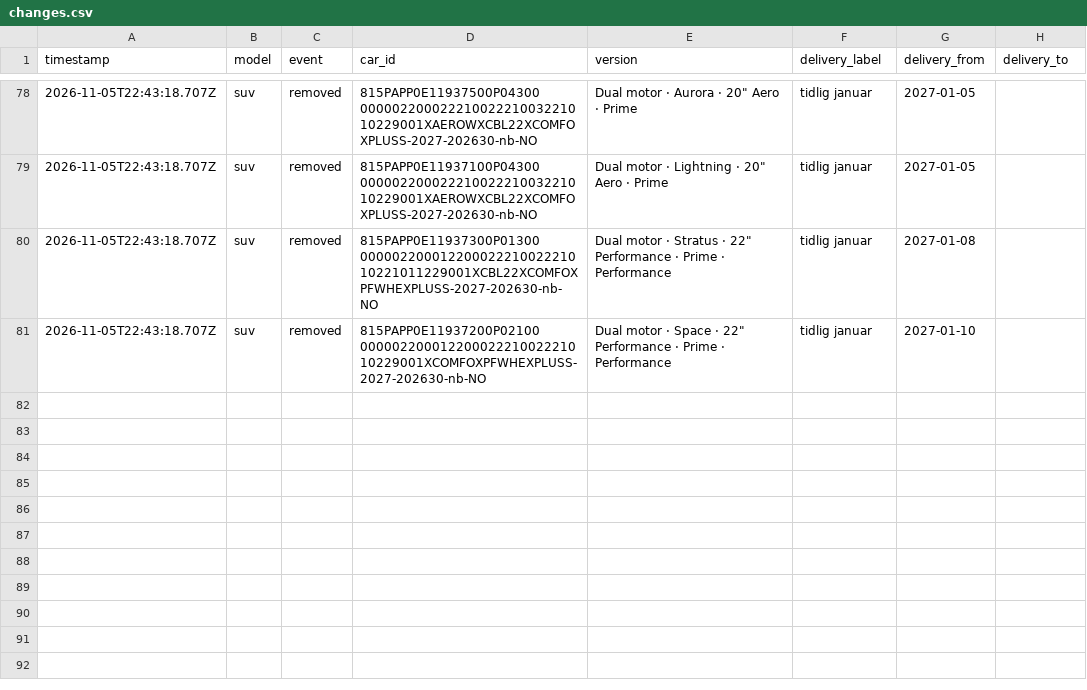
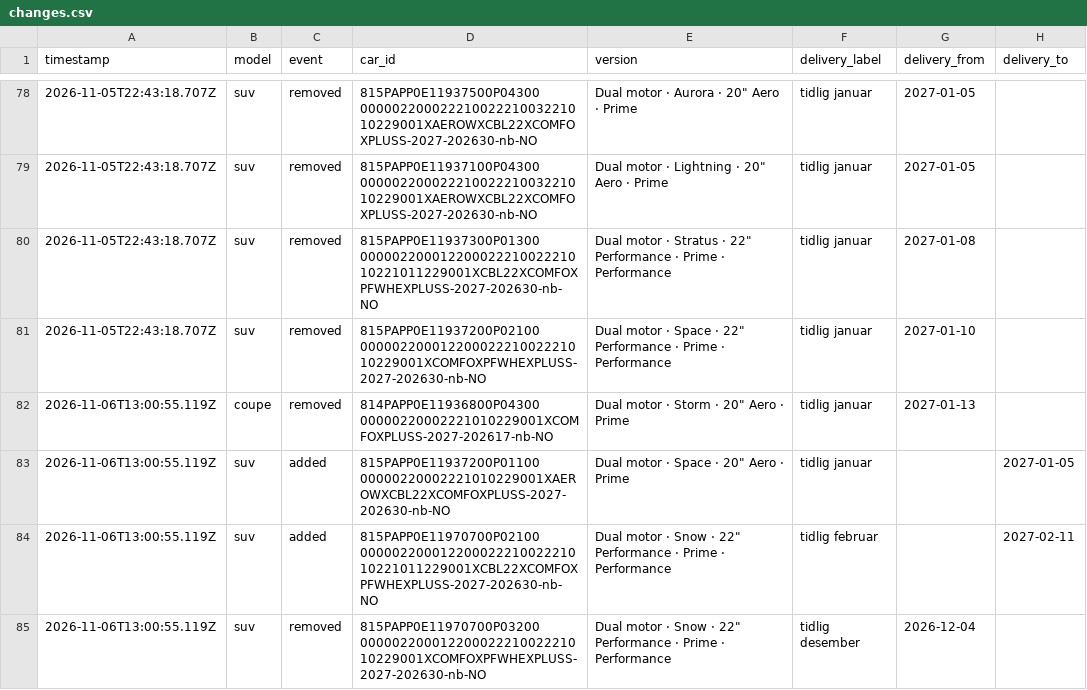
Before and after one commit to stratosferik/Polestar, a CSV file: data/changes.csv, drawn as a sheet; only a part is shown, gaps mark what is left out.

```diff
--- a/data/changes.csv
+++ b/data/changes.csv
@@ -81 +81,5 @@ timestamp,model,event,car_id,version,delivery_label,delivery_from,delivery_to
 2026-11-05T22:43:18.707Z,suv,removed,815PAPP0E11937200P02100      00000220001220002221002221010229001XCOMFOXPFWHEXPLUSS-2027-202630-nb-NO,"Dual motor · Space · 22"" Performance · Prime · Performance",tidlig januar,2027-01-10,
+2026-11-06T13:00:55.119Z,coupe,removed,814PAPP0E11936800P04300      00000220002221010229001XCOMFOXPLUSS-2027-202617-nb-NO,"Dual motor · Storm · 20"" Aero · Prime",tidlig januar,2027-01-13,
+2026-11-06T13:00:55.119Z,suv,added,815PAPP0E11937200P01100      00000220002221010229001XAEROWXCBL22XCOMFOXPLUSS-2027-202630-nb-NO,"Dual motor · Space · 20"" Aero · Prime",tidlig januar,,2027-01-05
+2026-11-06T13:00:55.119Z,suv,added,815PAPP0E11970700P02100      00000220001220002221002221010221011229001XCBL22XCOMFOXPFWHEXPLUSS-2027-202630-nb-NO,"Dual motor · Snow · 22"" Performance · Prime · Performance",tidlig februar,,2027-02-11
+2026-11-06T13:00:55.119Z,suv,removed,815PAPP0E11970700P03200      00000220001220002221002221010229001XCOMFOXPFWHEXPLUSS-2027-202630-nb-NO,"Dual motor · Snow · 22"" Performance · Prime · Performance",tidlig desember,2026-12-04,
```
Also changed, not shown: data/history.csv, 2 other files.
